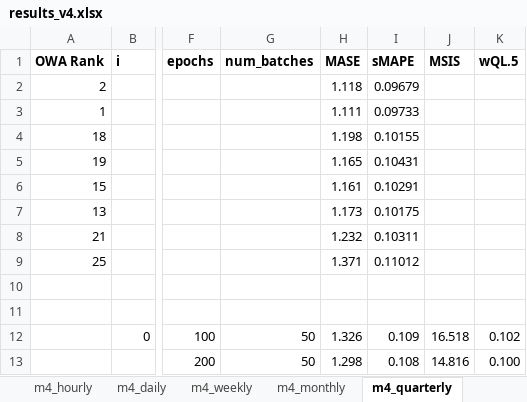
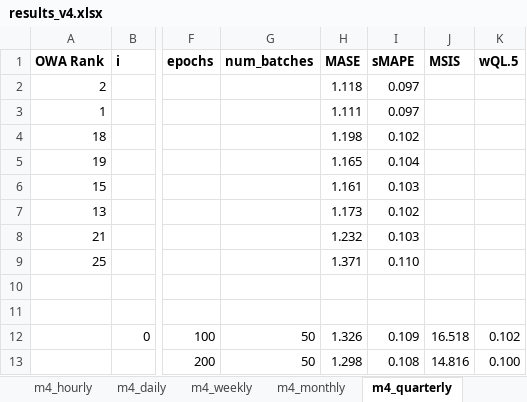
Before and after one commit to tm1611/RNN-for-Time-Series, an Excel workbook: results/results_v4.xlsx, sheet m4_quarterly, drawn as a sheet; only a part is shown, gaps mark what is left out; values as stored, in another font and other column widths than the file's, no borders; the diff names each change by its address in the sheet, - before the commit and + after, or states it on an @@ line.

Commit message:
updates results

```diff
--- a/results/results_v4.xlsx (sheet m4_quarterly)
+++ b/results/results_v4.xlsx (sheet m4_quarterly)
-I2 (sMAPE): 0.09679
+I2 (sMAPE): 0.097
-I3 (sMAPE): 0.09733
+I3 (sMAPE): 0.097
-I4 (sMAPE): 0.10155
+I4 (sMAPE): 0.102
-I5 (sMAPE): 0.10431
+I5 (sMAPE): 0.104
-I6 (sMAPE): 0.10291
+I6 (sMAPE): 0.103
-I7 (sMAPE): 0.10175
+I7 (sMAPE): 0.102
-I8 (sMAPE): 0.10311
+I8 (sMAPE): 0.103
-I9 (sMAPE): 0.11012
+I9 (sMAPE): 0.110
```
Also changed, not shown: 3 other files.
